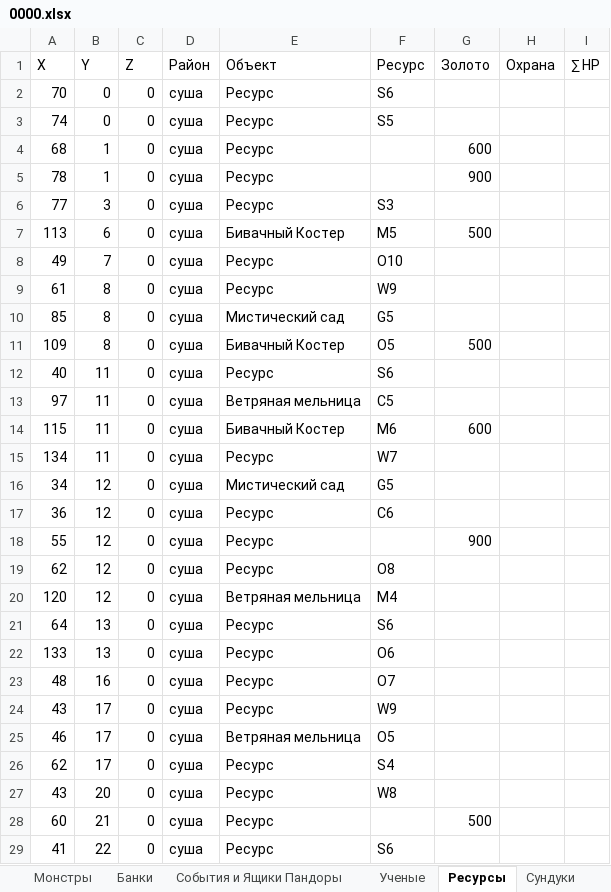
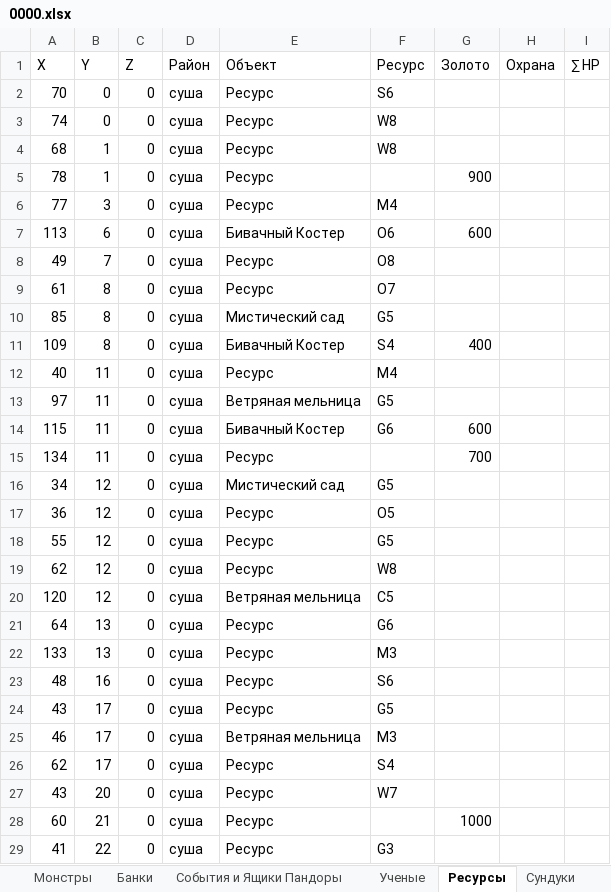
Before and after one commit to AlexZ98765/H3save_reader, an Excel workbook: examples/Myth and Legend.h3m/prt/0000.xlsx, sheet Ресурсы, drawn as a sheet; only a part is shown; values as stored, in another font and other column widths than the file's, no borders; the diff covers the shown part only; the diff names each change by its address in the sheet, - before the commit and + after, or states it on an @@ line.

```diff
--- a/examples/Myth and Legend.h3m/prt/0000.xlsx (sheet Ресурсы)
+++ b/examples/Myth and Legend.h3m/prt/0000.xlsx (sheet Ресурсы)
-F3 (Ресурс): S5
+F3 (Ресурс): W8
-F4 (Ресурс): (empty)
+F4 (Ресурс): W8
-G4 (Золото): 600
+G4 (Золото): (empty)
-F6 (Ресурс): S3
+F6 (Ресурс): M4
-F7 (Ресурс): M5
+F7 (Ресурс): O6
-G7 (Золото): 500
+G7 (Золото): 600
-F8 (Ресурс): O10
+F8 (Ресурс): O8
-F9 (Ресурс): W9
+F9 (Ресурс): O7
-F11 (Ресурс): O5
+F11 (Ресурс): S4
-G11 (Золото): 500
+G11 (Золото): 400
-F12 (Ресурс): S6
+F12 (Ресурс): M4
-F13 (Ресурс): C5
+F13 (Ресурс): G5
-F14 (Ресурс): M6
+F14 (Ресурс): G6
-F15 (Ресурс): W7
+F15 (Ресурс): (empty)
-G15 (Золото): (empty)
+G15 (Золото): 700
-F17 (Ресурс): C6
+F17 (Ресурс): O5
-F18 (Ресурс): (empty)
+F18 (Ресурс): G5
-G18 (Золото): 900
+G18 (Золото): (empty)
-F19 (Ресурс): O8
+F19 (Ресурс): W8
-F20 (Ресурс): M4
+F20 (Ресурс): C5
-F21 (Ресурс): S6
+F21 (Ресурс): G6
-F22 (Ресурс): O6
+F22 (Ресурс): M3
-F23 (Ресурс): O7
+F23 (Ресурс): S6
-F24 (Ресурс): W9
+F24 (Ресурс): G5
-F25 (Ресурс): O5
+F25 (Ресурс): M3
-F27 (Ресурс): W8
+F27 (Ресурс): W7
-G28 (Золото): 500
+G28 (Золото): 1000
-F29 (Ресурс): S6
+F29 (Ресурс): G3
```
Also changed, not shown: 553 edited cells elsewhere in this sheet, sheet Все Заклы, sheet Опыт, sheet Монстры, sheet Все Арты, sheet Сундуки, sheet Герои, 14 more sheets, 8 other files.
